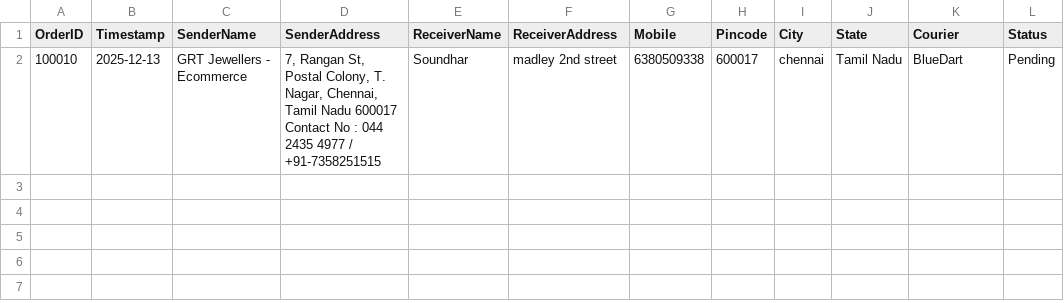
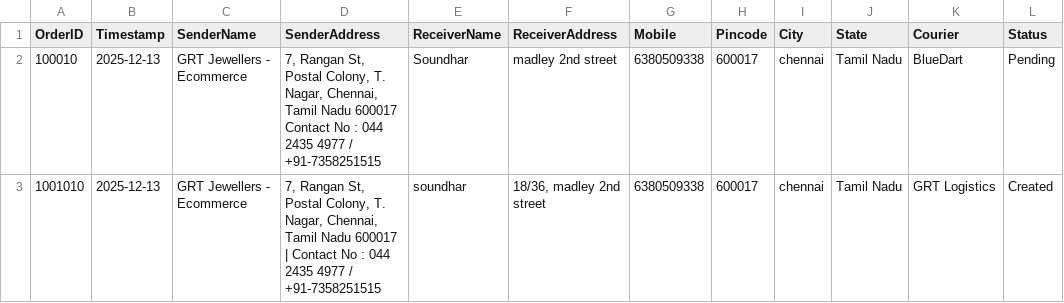
Before and after one commit to AdminSoundhar/GRT-Courier-Manager, a CSV file: orders.csv, drawn as a sheet.

Commit message:
Add Order 1001010

```diff
--- a/orders.csv
+++ b/orders.csv
@@ -3 +3,2 @@ OrderID,Timestamp,SenderName,SenderAddress,ReceiverName,ReceiverAddress,Mobile,P
 Contact No : 044 2435 4977 /  +91-7358251515",Soundhar,madley 2nd street,6380509338,600017,chennai,Tamil Nadu,BlueDart,Pending
+1001010,2025-12-13,GRT Jewellers - Ecommerce,"7, Rangan St, Postal Colony, T. Nagar, Chennai, Tamil Nadu 600017 | Contact No : 044 2435 4977 / +91-7358251515",soundhar,"18/36, madley 2nd street",6380509338,600017,chennai,Tamil Nadu,GRT Logistics,Created
```
